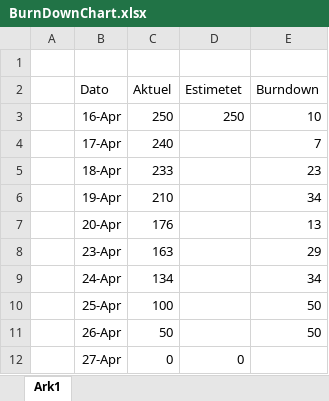
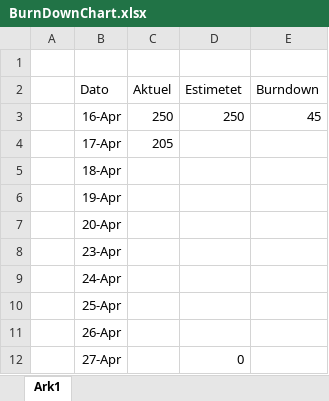
Before and after one commit to dani7354/Eksamensprojektet, an Excel workbook: Dokumenter/BurnDownChart.xlsx, sheet Ark1, drawn as a sheet; values as stored, in another font and other column widths than the file's, no borders; charts and pictures and table styles not drawn; the diff names each change by its address in the sheet, - before the commit and + after, or states it on an @@ line.

Commit message:
Burndown update

```diff
--- a/Dokumenter/BurnDownChart.xlsx (sheet Ark1)
+++ b/Dokumenter/BurnDownChart.xlsx (sheet Ark1)
-E3 (Burndown): 10
+E3 (Burndown): 45
-C4 (Aktuel): 240
+C4 (Aktuel): 205
-E4 (Burndown): 7
+E4 (Burndown): (empty)
-C5 (Aktuel): 233
+C5 (Aktuel): (empty)
-E5 (Burndown): 23
+E5 (Burndown): (empty)
-C6 (Aktuel): 210
+C6 (Aktuel): (empty)
-E6 (Burndown): 34
+E6 (Burndown): (empty)
-C7 (Aktuel): 176
+C7 (Aktuel): (empty)
-E7 (Burndown): 13
+E7 (Burndown): (empty)
-C8 (Aktuel): 163
+C8 (Aktuel): (empty)
-E8 (Burndown): 29
+E8 (Burndown): (empty)
-C9 (Aktuel): 134
+C9 (Aktuel): (empty)
-E9 (Burndown): 34
+E9 (Burndown): (empty)
-C10 (Aktuel): 100
+C10 (Aktuel): (empty)
-E10:E11 (Burndown): 50
+E10:E11 (Burndown): (empty)
-C11 (Aktuel): 50
+C11 (Aktuel): (empty)
-C12 (Aktuel): 0
+C12 (Aktuel): (empty)
```
Also changed, not shown: charts or pictures.
